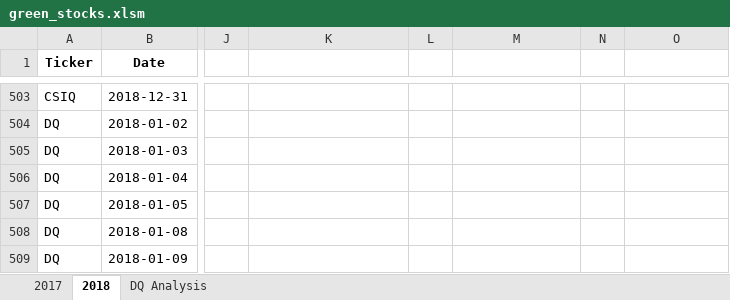
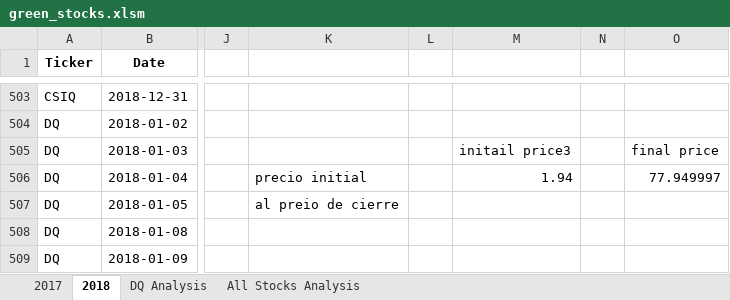
Before and after one commit to FabiolaLara/stock-analysis, an Excel workbook: green_stocks.xlsm, sheet 2018, drawn as a sheet; only a part is shown, gaps mark what is left out; values as stored, in another font and other column widths than the file's, no borders; the diff names each change by its address in the sheet, - before the commit and + after, or states it on an @@ line.

```diff
--- a/green_stocks.xlsm (sheet 2018)
+++ b/green_stocks.xlsm (sheet 2018)
+sheet tab: All Stocks Analysis
-M505: (empty)
+M505: initail price3
-O505: (empty)
+O505: final price
-K506: (empty)
+K506: precio initial
-M506: (empty)
+M506: 1.94
-O506: (empty)
+O506: 77.949997
-K507: (empty)
+K507: al preio de cierre
```
Also changed, not shown: sheet DQ Analysis.
